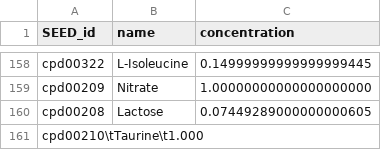
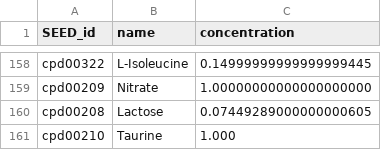
Before and after one commit to danielriosgarza/bacterial_passengers.py, a TSV file: input_files/Western_diet.tsv, drawn as a sheet; only a part is shown, gaps mark what is left out.

Commit message:
Update Western_diet.tsv

```diff
--- a/input_files/Western_diet.tsv
+++ b/input_files/Western_diet.tsv
@@ -160,2 +160,2 @@ cpd00209	Nitrate	1.00000000000000000000
 cpd00208	Lactose	0.07449289000000000605
-cpd00210\tTaurine\t1.000
+cpd00210	Taurine	1.000
```
